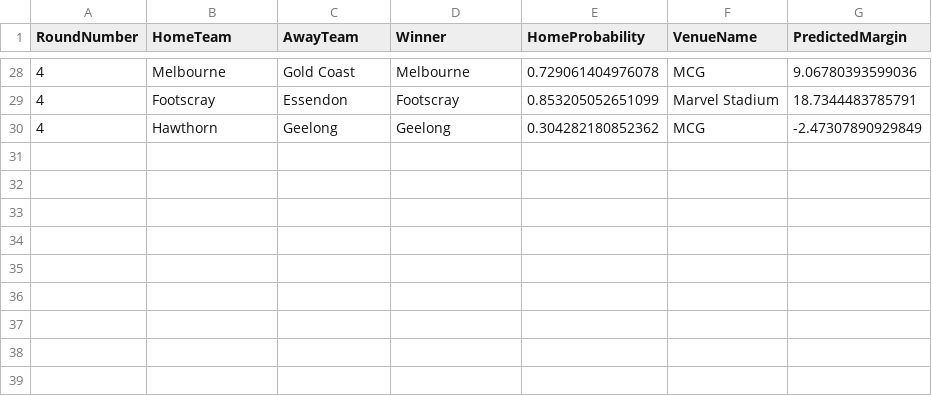
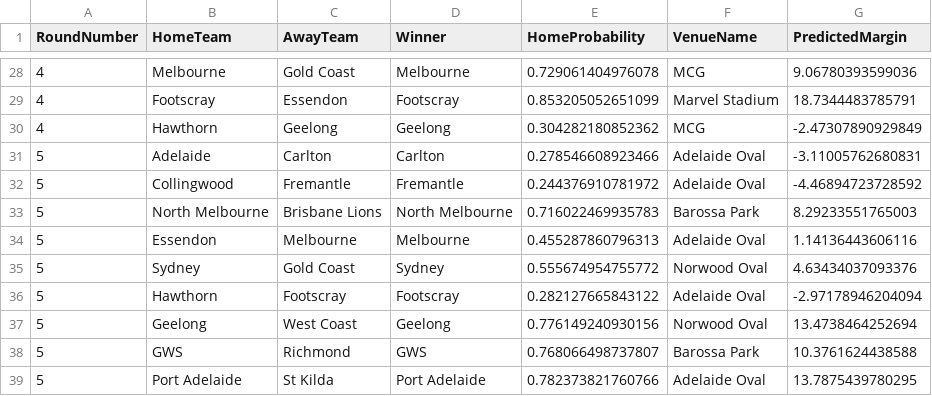
Before and after one commit to ChakriMamidanna/aflstats, a CSV file: test26/chakri_2026_allpreds.csv, drawn as a sheet; only a part is shown, gaps mark what is left out.

```diff
--- a/test26/chakri_2026_allpreds.csv
+++ b/test26/chakri_2026_allpreds.csv
@@ -30 +30,10 @@
 4,"Hawthorn","Geelong","Geelong",0.304282180852362,"MCG",-2.47307890929849
+5,"Adelaide","Carlton","Carlton",0.278546608923466,"Adelaide Oval",-3.11005762680831
+5,"Collingwood","Fremantle","Fremantle",0.244376910781972,"Adelaide Oval",-4.46894723728592
+5,"North Melbourne","Brisbane Lions","North Melbourne",0.716022469935783,"Barossa Park",8.29233551765003
+5,"Essendon","Melbourne","Melbourne",0.455287860796313,"Adelaide Oval",1.14136443606116
+5,"Sydney","Gold Coast","Sydney",0.555674954755772,"Norwood Oval",4.63434037093376
+5,"Hawthorn","Footscray","Footscray",0.282127665843122,"Adelaide Oval",-2.97178946204094
+5,"Geelong","West Coast","Geelong",0.776149240930156,"Norwood Oval",13.4738464252694
+5,"GWS","Richmond","GWS",0.768066498737807,"Barossa Park",10.3761624438588
+5,"Port Adelaide","St Kilda","Port Adelaide",0.782373821760766,"Adelaide Oval",13.7875439780295
```
Also changed, not shown: elo26/chakri_2026_allpreds.csv, elo26/elo_2026_allpreds.csv, 15 other files.
